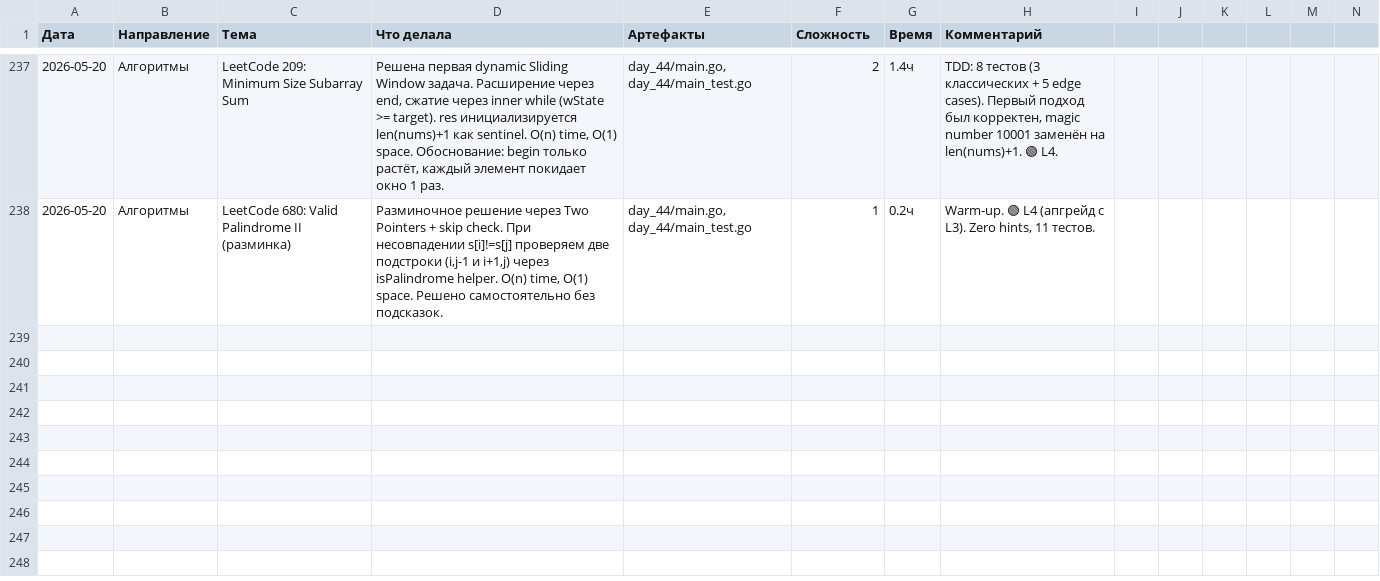
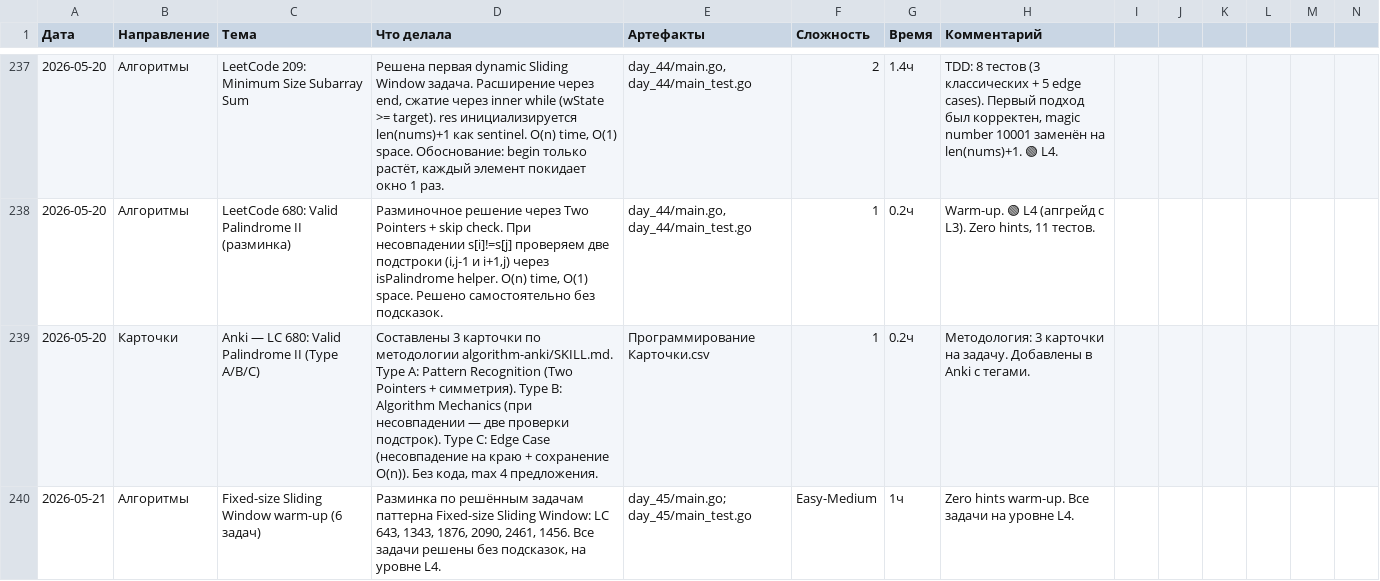
Before and after one commit to bryack/algorithms, a CSV file: journal.csv, drawn as a sheet; only a part is shown, gaps mark what is left out; the diff names each change by its address in the sheet, - before the commit and + after, or states it on an @@ line.

Commit message:
fixed-size sliding window warm-up
- LC 643: Maximum Average Subarray I
- LC 1343: Number of Sub-arrays of Size K and Average Greater than or Equal to Threshold
- LC 1876: Substrings of Size Three with Distinct Characters
- LC 2090: K Radius Subarray Averages
- LC 2461: Maximum Sum of Distinct Subarrays With Length K
- LC 1456: Maximum Number of Vowels in a Substring of Given Length

```diff
--- a/journal.csv
+++ b/journal.csv
+row 239: 2026-05-20 | Карточки | Anki — LC 680: Valid Palindrome II (Type A/B/C) | Составлены 3 карточки по методологии algorithm-anki/SKILL.md. Type A: Pattern Recognition (Two Pointers + симметрия). Type B: Algorithm Mechanics (при несовпадении — две проверки подстрок). Type C: Edge Case (несовпадение на краю + сохранение O(n)). Без кода, max 4 предложения. | Программирование Карточки.csv | 1 | 0.2ч | Методология: 3 карточки на задачу. Добавлены в Anki с тегами.
+row 240: 2026-05-21 | Алгоритмы | Fixed-size Sliding Window warm-up (6 задач) | Разминка по решённым задачам паттерна Fixed-size Sliding Window: LC 643, 1343, 1876, 2090, 2461, 1456. Все задачи решены без подсказок, на уровне L4. | day_45/main.go; day_45/main_test.go | Easy-Medium | 1ч | Zero hints warm-up. Все задачи на уровне L4.
```
Also changed, not shown: 5 other files.
